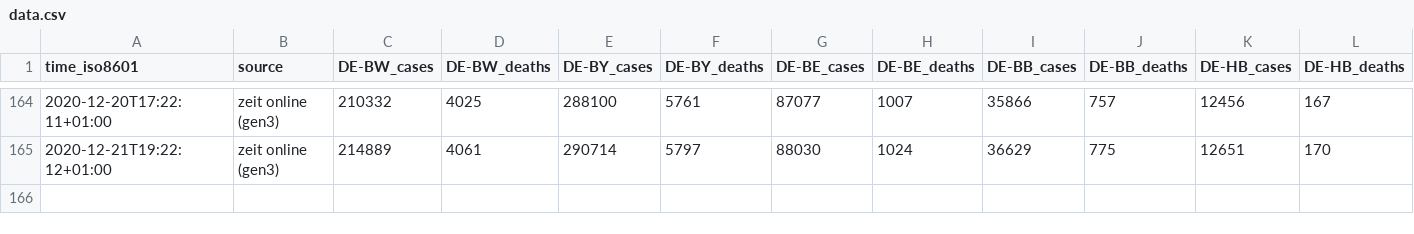
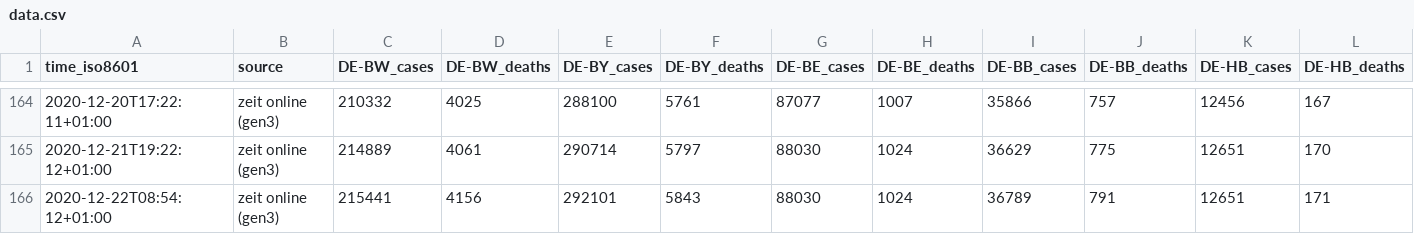
Before and after one commit to bxabi/corona, a CSV file: data/Germany/data.csv, drawn as a sheet; only a part is shown, gaps mark what is left out; rows hold the shown columns only; the diff names each change by its address in the sheet, - before the commit and + after, or states it on an @@ line.

Commit message:
Germany data updated to 2020-12-22

```diff
--- a/data/Germany/data.csv
+++ b/data/Germany/data.csv
+row 166: 2020-12-22T08:54:12+01:00 | zeit online (gen3) | 215441 | 4156 | 292101 | 5843 | 88030 | 1024 | 36789 | 791 | 12651 | 171
```
